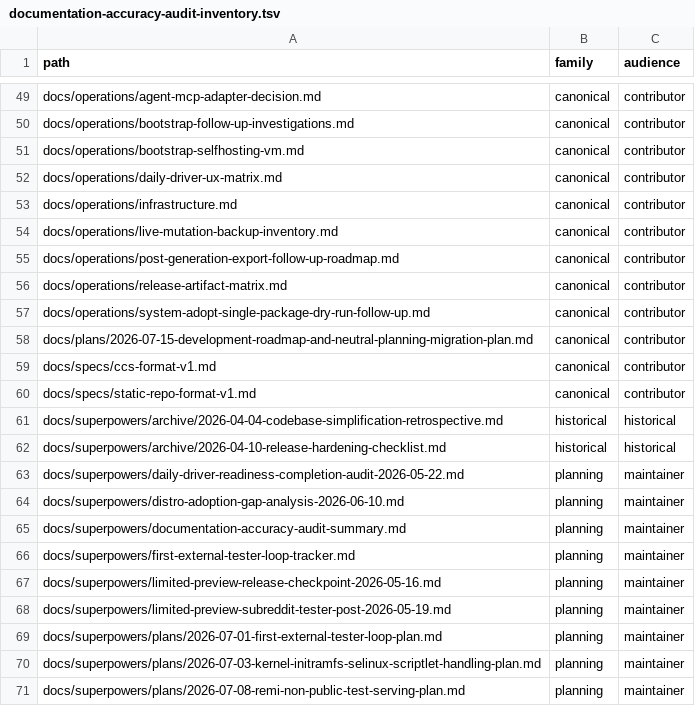
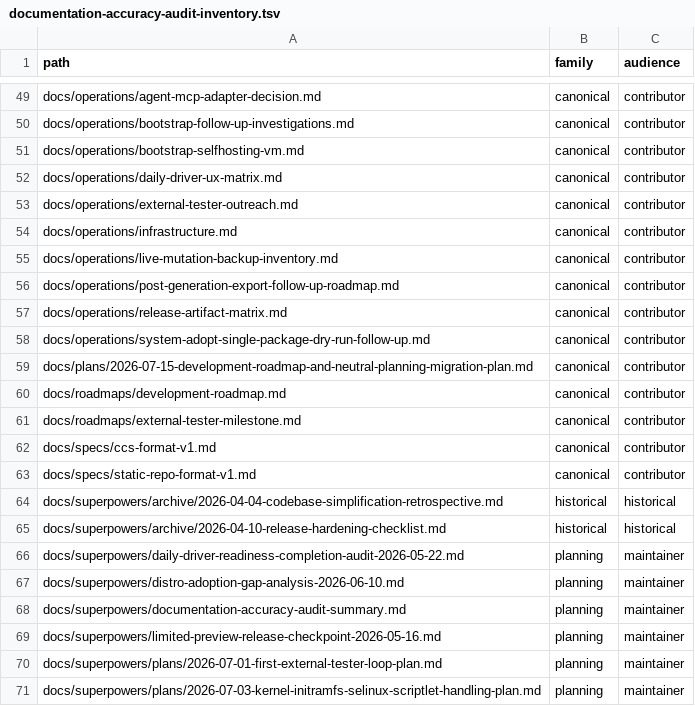
Before and after one commit to ConaryLabs/Conary, a TSV file: docs/superpowers/documentation-accuracy-audit-inventory.tsv, drawn as a sheet; only a part is shown, gaps mark what is left out; the shorter side is filled out with more unchanged rows.

```diff
--- a/docs/superpowers/documentation-accuracy-audit-inventory.tsv
+++ b/docs/superpowers/documentation-accuracy-audit-inventory.tsv
@@ -52,2 +52,3 @@ docs/operations/bootstrap-selfhosting-vm.md	canonical	contributor
 docs/operations/daily-driver-ux-matrix.md	canonical	contributor
+docs/operations/external-tester-outreach.md	canonical	contributor
 docs/operations/infrastructure.md	canonical	contributor
@@ -58,2 +59,4 @@ docs/operations/system-adopt-single-package-dry-run-follow-up.md	canonical	contr
 docs/plans/2026-07-15-development-roadmap-and-neutral-planning-migration-plan.md	canonical	contributor
+docs/roadmaps/development-roadmap.md	canonical	contributor
+docs/roadmaps/external-tester-milestone.md	canonical	contributor
 docs/specs/ccs-format-v1.md	canonical	contributor
@@ -65,5 +68,3 @@ docs/superpowers/distro-adoption-gap-analysis-2026-06-10.md	planning	maintainer
 docs/superpowers/documentation-accuracy-audit-summary.md	planning	maintainer
-docs/superpowers/first-external-tester-loop-tracker.md	planning	maintainer
 docs/superpowers/limited-preview-release-checkpoint-2026-05-16.md	planning	maintainer
-docs/superpowers/limited-preview-subreddit-tester-post-2026-05-19.md	planning	maintainer
 docs/superpowers/plans/2026-07-01-first-external-tester-loop-plan.md	planning	maintainer
```
Also changed, not shown: docs/superpowers/documentation-accuracy-audit-ledger.tsv, 8 other files.
